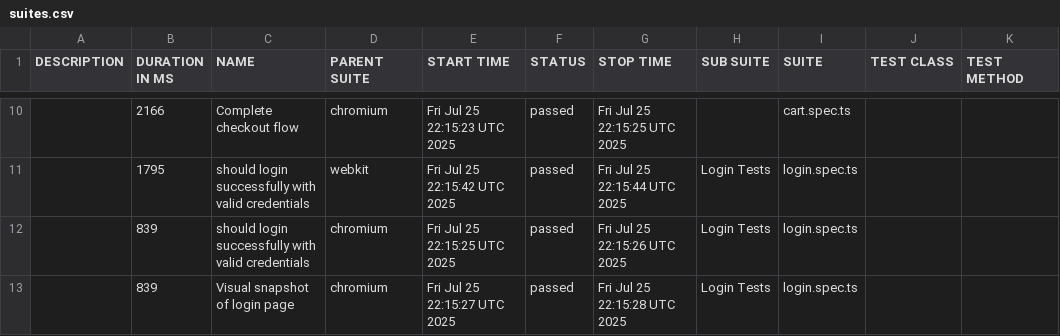
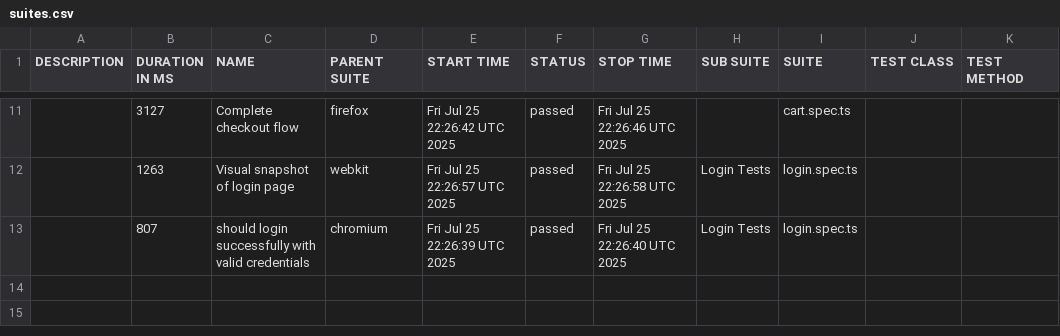
Before and after one commit to jimihunter2002/playwright-template, a CSV file: data/suites.csv, drawn as a sheet; only a part is shown, gaps mark what is left out; the diff covers the shown part only.

```diff
--- a/data/suites.csv
+++ b/data/suites.csv
@@ -10,4 +11,3 @@
-"","2166","Complete checkout flow","chromium","Fri Jul 25 22:15:23 UTC 2025","passed","Fri Jul 25 22:15:25 UTC 2025","","cart.spec.ts","",""
-"","1795","should login successfully with valid credentials","webkit","Fri Jul 25 22:15:42 UTC 2025","passed","Fri Jul 25 22:15:44 UTC 2025","Login Tests","login.spec.ts","",""
-"","839","should login successfully with valid credentials","chromium","Fri Jul 25 22:15:25 UTC 2025","passed","Fri Jul 25 22:15:26 UTC 2025","Login Tests","login.spec.ts","",""
-"","839","Visual snapshot of login page","chromium","Fri Jul 25 22:15:27 UTC 2025","passed","Fri Jul 25 22:15:28 UTC 2025","Login Tests","login.spec.ts","",""
+"","3127","Complete checkout flow","firefox","Fri Jul 25 22:26:42 UTC 2025","passed","Fri Jul 25 22:26:46 UTC 2025","","cart.spec.ts","",""
+"","1263","Visual snapshot of login page","webkit","Fri Jul 25 22:26:57 UTC 2025","passed","Fri Jul 25 22:26:58 UTC 2025","Login Tests","login.spec.ts","",""
+"","807","should login successfully with valid credentials","chromium","Fri Jul 25 22:26:39 UTC 2025","passed","Fri Jul 25 22:26:40 UTC 2025","Login Tests","login.spec.ts","",""
```
Also changed, not shown: 2 added rows, 1 removed row and 28 edited cells elsewhere in this file, 36 other files.
